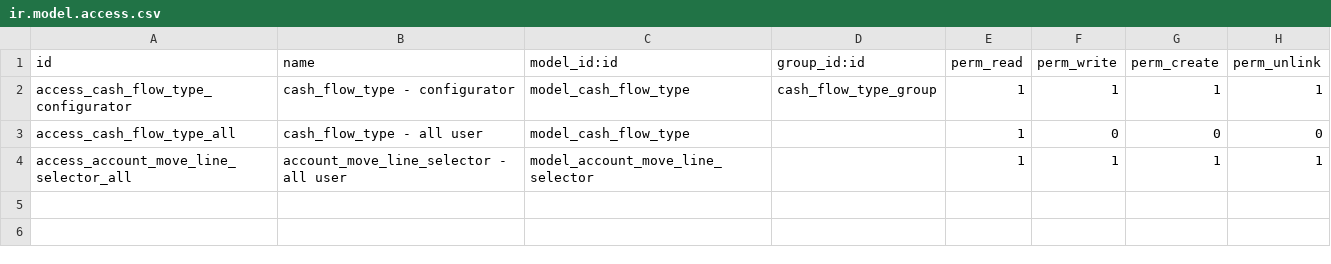
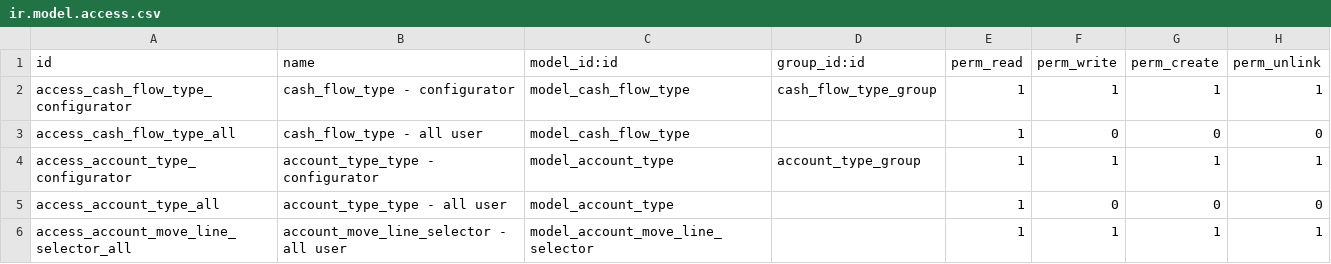
Before and after one commit to open-synergy/ssi-financial-accounting, a CSV file: ssi_financial_accounting/security/ir.model.access.csv, drawn as a sheet; the diff names each change by its address in the sheet, - before the commit and + after, or states it on an @@ line.

Commit message:
[UPD] ssi_financial_accounting
* Add account type data (different from user type from odoo). This due account type will be dropped on v16
* Rename odoo's account type into Odoo Account Type
* Reconfigure account based on account type, not odoo account type

```diff
--- a/ssi_financial_accounting/security/ir.model.access.csv
+++ b/ssi_financial_accounting/security/ir.model.access.csv
+row 4: access_account_type_configurator | account_type_type - configurator | model_account_type | account_type_group | 1 | 1 | 1 | 1
+row 5: access_account_type_all | account_type_type - all user | model_account_type |  | 1 | 0 | 0 | 0
```
Also changed, not shown: 10 other files.
